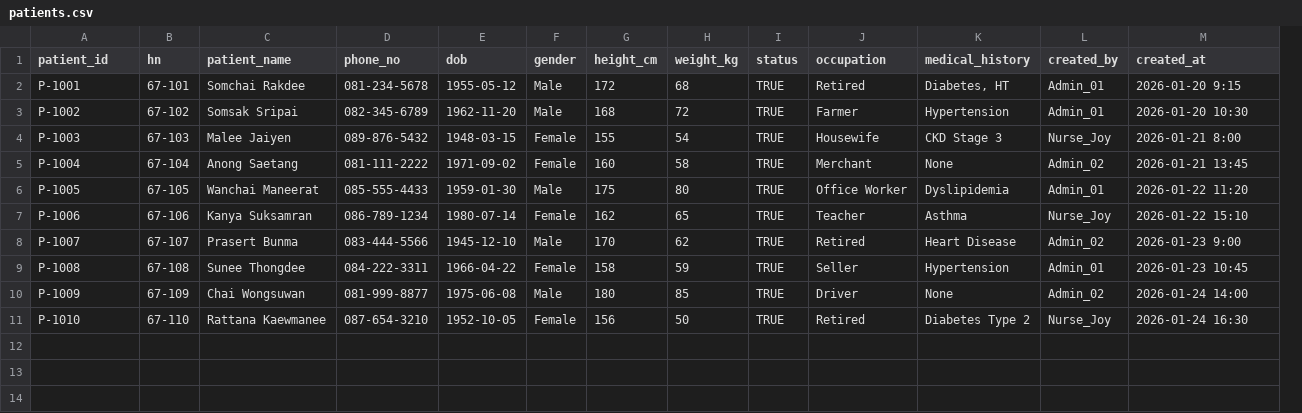
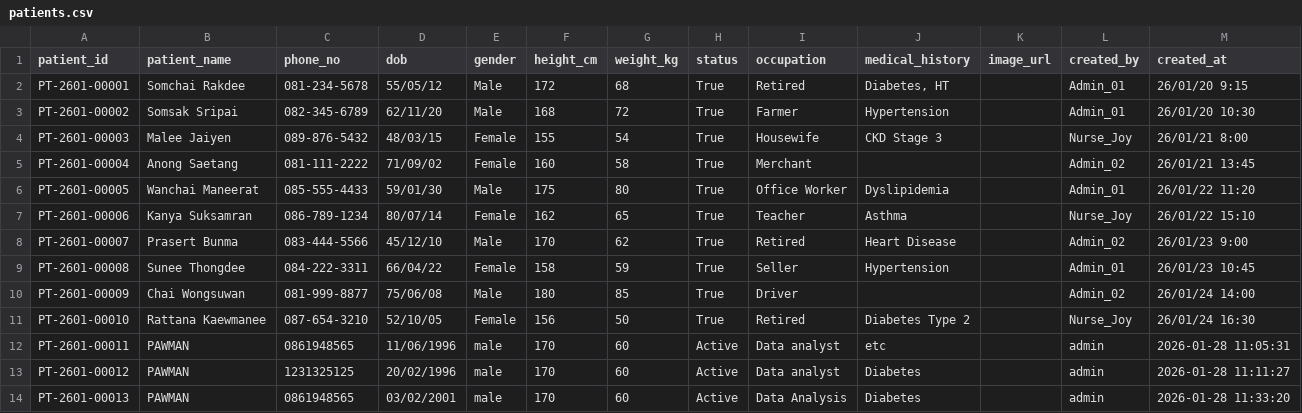
Before and after one commit to Nearonomicon/Foster-Ulcer-AI, a CSV file: mockup_data/patients.csv, drawn as a sheet; removed rows and columns are numbered as before the commit, all else as after; the diff names each change by its address in the sheet, - before the commit and + after, or states it on an @@ line.

```diff
--- a/mockup_data/patients.csv
+++ b/mockup_data/patients.csv
-column B (hn), rows 2-11: 67-101 | 67-102 | 67-103 | 67-104 | 67-105 | 67-106 | 67-107 | 67-108 | 67-109 | 67-110
+column K (image_url), empty
-A2 (patient_id): P-1001
+A2 (patient_id): PT-2601-00001
-D2 (dob): 1955-05-12
+D2 (dob): 55/05/12
-H2:H11 (status): TRUE
+H2:H11 (status): True
-M2 (created_at): 2026-01-20 9:15
+M2 (created_at): 26/01/20 9:15
-A3 (patient_id): P-1002
+A3 (patient_id): PT-2601-00002
-D3 (dob): 1962-11-20
+D3 (dob): 62/11/20
-M3 (created_at): 2026-01-20 10:30
+M3 (created_at): 26/01/20 10:30
-A4 (patient_id): P-1003
+A4 (patient_id): PT-2601-00003
-D4 (dob): 1948-03-15
+D4 (dob): 48/03/15
-M4 (created_at): 2026-01-21 8:00
+M4 (created_at): 26/01/21 8:00
-A5 (patient_id): P-1004
+A5 (patient_id): PT-2601-00004
-D5 (dob): 1971-09-02
+D5 (dob): 71/09/02
-J5 (medical_history): None
+J5 (medical_history): (empty)
-M5 (created_at): 2026-01-21 13:45
+M5 (created_at): 26/01/21 13:45
-A6 (patient_id): P-1005
+A6 (patient_id): PT-2601-00005
-D6 (dob): 1959-01-30
+D6 (dob): 59/01/30
-M6 (created_at): 2026-01-22 11:20
+M6 (created_at): 26/01/22 11:20
-A7 (patient_id): P-1006
+A7 (patient_id): PT-2601-00006
-D7 (dob): 1980-07-14
+D7 (dob): 80/07/14
-M7 (created_at): 2026-01-22 15:10
+M7 (created_at): 26/01/22 15:10
-A8 (patient_id): P-1007
+A8 (patient_id): PT-2601-00007
-D8 (dob): 1945-12-10
+D8 (dob): 45/12/10
-M8 (created_at): 2026-01-23 9:00
+M8 (created_at): 26/01/23 9:00
-A9 (patient_id): P-1008
+A9 (patient_id): PT-2601-00008
-D9 (dob): 1966-04-22
+D9 (dob): 66/04/22
-M9 (created_at): 2026-01-23 10:45
+M9 (created_at): 26/01/23 10:45
-A10 (patient_id): P-1009
+A10 (patient_id): PT-2601-00009
-D10 (dob): 1975-06-08
+D10 (dob): 75/06/08
-J10 (medical_history): None
+J10 (medical_history): (empty)
-M10 (created_at): 2026-01-24 14:00
+M10 (created_at): 26/01/24 14:00
-A11 (patient_id): P-1010
+A11 (patient_id): PT-2601-00010
-D11 (dob): 1952-10-05
+D11 (dob): 52/10/05
-M11 (created_at): 2026-01-24 16:30
+M11 (created_at): 26/01/24 16:30
+row 12: PT-2601-00011 | PAWMAN | 0861948565 | 11/06/1996 | male | 170 | 60 | Active | Data analyst | etc |  | admin | 2026-01-28 11:05:31
+row 13: PT-2601-00012 | PAWMAN | 1231325125 | 20/02/1996 | male | 170 | 60 | Active | Data analyst | Diabetes |  | admin | 2026-01-28 11:11:27
+row 14: PT-2601-00013 | PAWMAN | 0861948565 | 03/02/2001 | male | 170 | 60 | Active | Data Analysis | Diabetes |  | admin | 2026-01-28 11:33:20
```
Also changed, not shown: mockup_data/wound_cases.csv, 3 other files.
